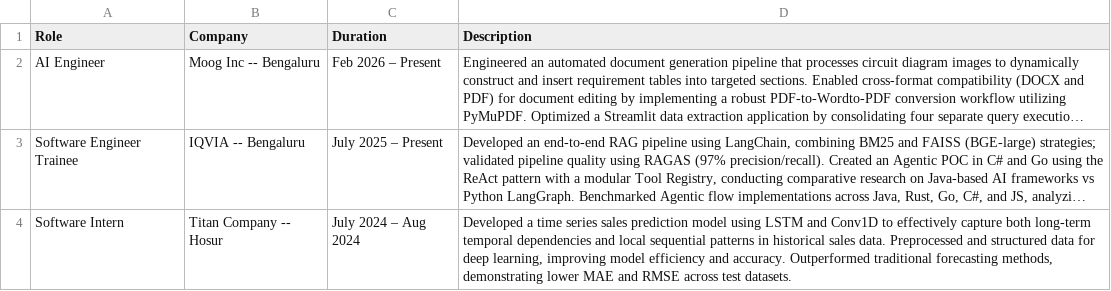
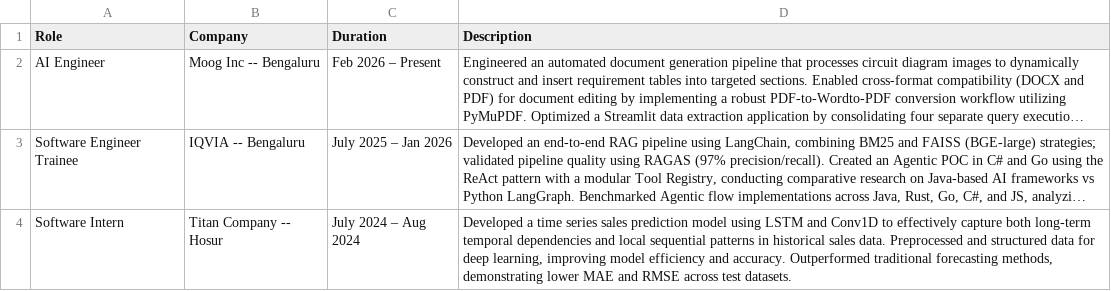
Before and after one commit to shreeaarthe/Portfolio, a CSV file: public/data/experience/experience.csv, drawn as a sheet; long unchanged cells end in …; the diff names each change by its address in the sheet, - before the commit and + after, or states it on an @@ line.

Commit message:
Added experience

```diff
--- a/public/data/experience/experience.csv
+++ b/public/data/experience/experience.csv
-C3 (Duration): July 2025 – Present
+C3 (Duration): July 2025 – Jan 2026
```
